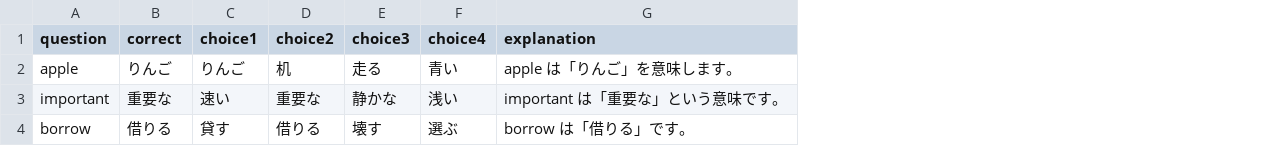
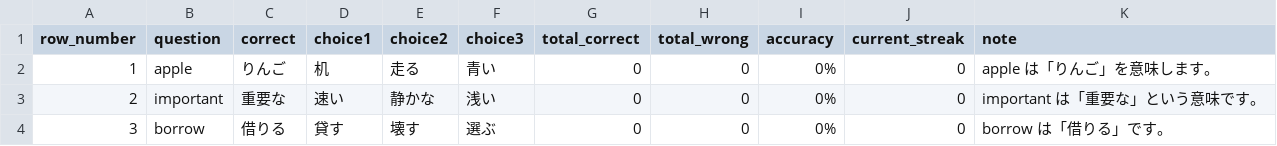
Before and after one commit to ToshinariTanaka/english-words-game, a CSV file: study-app/data/word_mode.csv, drawn as a sheet; removed rows and columns are numbered as before the commit, all else as after; the diff names each change by its address in the sheet, - before the commit and + after, or states it on an @@ line.

```diff
--- a/study-app/data/word_mode.csv
+++ b/study-app/data/word_mode.csv
+column A (row_number), rows 2-4: 1 | 2 | 3
-column F (choice4), rows 2-4: 青い | 浅い | 選ぶ
+column G (total_correct), rows 2-4: all 0
+column H (total_wrong), rows 2-4: all 0
+column I (accuracy), rows 2-4: all 0%
+column J (current_streak), rows 2-4: all 0
-K1: explanation
+K1: note
-D2 (choice1): りんご
+D2 (choice1): 机
-E2 (choice2): 机
+E2 (choice2): 走る
-F2 (choice3): 走る
+F2 (choice3): 青い
-E3 (choice2): 重要な
+E3 (choice2): 静かな
-F3 (choice3): 静かな
+F3 (choice3): 浅い
-E4 (choice2): 借りる
+E4 (choice2): 壊す
-F4 (choice3): 壊す
+F4 (choice3): 選ぶ
```
Also changed, not shown: study-app/data/chunk_mode.csv, study-app/data/definition_mode.csv, 6 other files.
